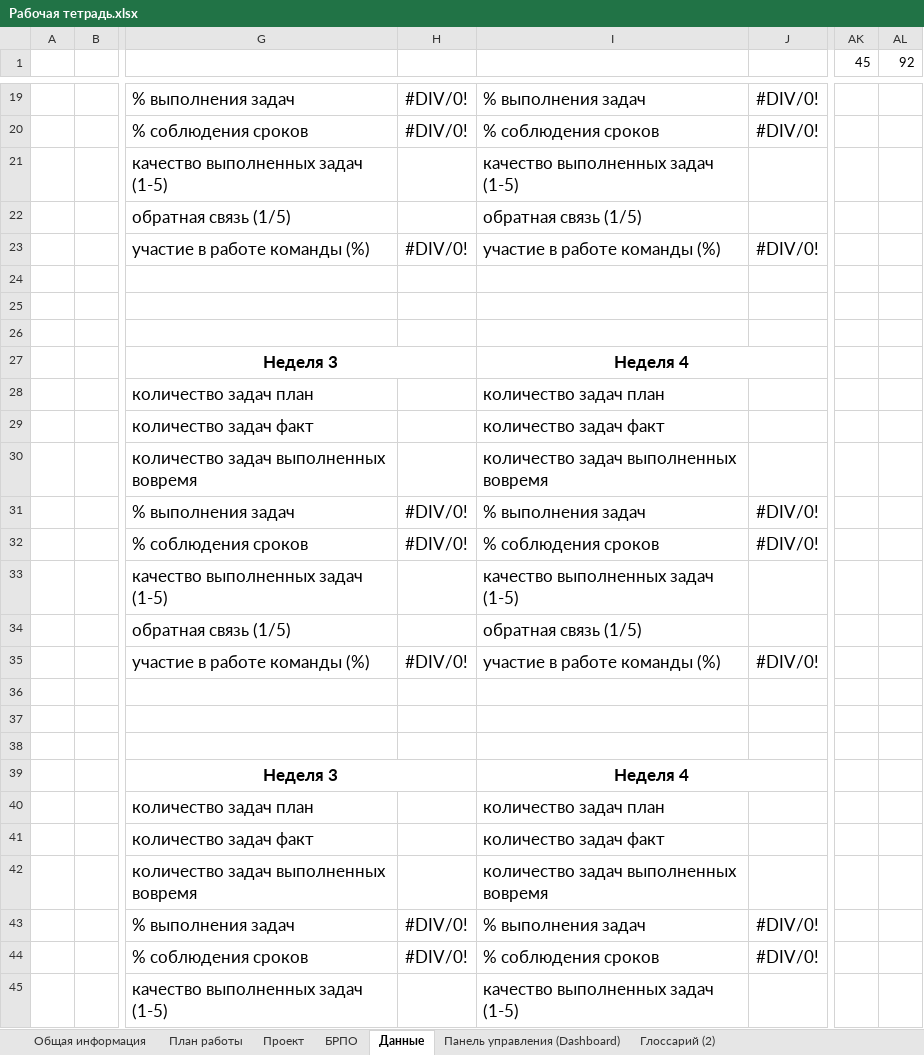
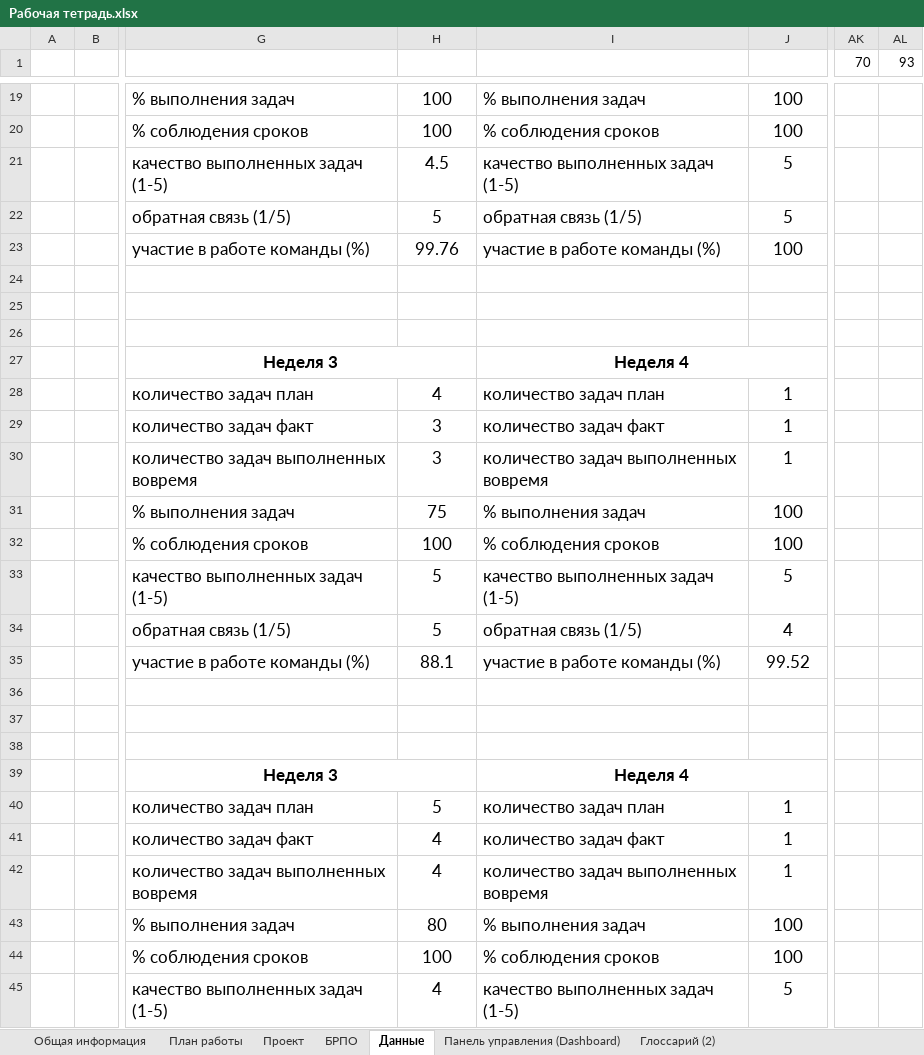
Before and after one commit to WvLadIck/fashion_site, an Excel workbook: Рабочая тетрадь.xlsx, sheet Данные, drawn as a sheet; only a part is shown, gaps mark what is left out; values as stored, in another font and other column widths than the file's, no borders; the diff covers the shown part only; the diff names each change by its address in the sheet, - before the commit and + after, or states it on an @@ line.

```diff
--- a/Рабочая тетрадь.xlsx (sheet Данные)
+++ b/Рабочая тетрадь.xlsx (sheet Данные)
-AK1: 45
+AK1: 70
-AL1: 92
+AL1: 93
-H19:H20: #DIV/0!
+H19:H20: 100
-J19:J20: #DIV/0!
+J19:J20: 100
-H21: (empty)
+H21: 4.5
-J21:J22: (empty)
+J21:J22: 5
-H22: (empty)
+H22: 5
-H23: #DIV/0!
+H23: 99.76
-J23: #DIV/0!
+J23: 100
-H28: (empty)
+H28: 4
-J28:J30: (empty)
+J28:J30: 1
-H29:H30: (empty)
+H29:H30: 3
-H31: #DIV/0!
+H31: 75
-J31:J32: #DIV/0!
+J31:J32: 100
-H32: #DIV/0!
+H32: 100
-H33:H34: (empty)
+H33:H34: 5
-J33: (empty)
+J33: 5
-J34: (empty)
+J34: 4
-H35: #DIV/0!
+H35: 88.1
-J35: #DIV/0!
+J35: 99.52
-H40: (empty)
+H40: 5
-J40:J42: (empty)
+J40:J42: 1
-H41:H42: (empty)
+H41:H42: 4
-H43: #DIV/0!
+H43: 80
-J43:J44: #DIV/0!
+J43:J44: 100
-H44: #DIV/0!
+H44: 100
-H45: (empty)
+H45: 4
-J45: (empty)
+J45: 5
```
Also changed, not shown: 3 added rows, 3 removed rows and 54 edited cells elsewhere in this sheet, sheet Глоссарий (2), sheet План работы, charts or pictures, 2 other files.
